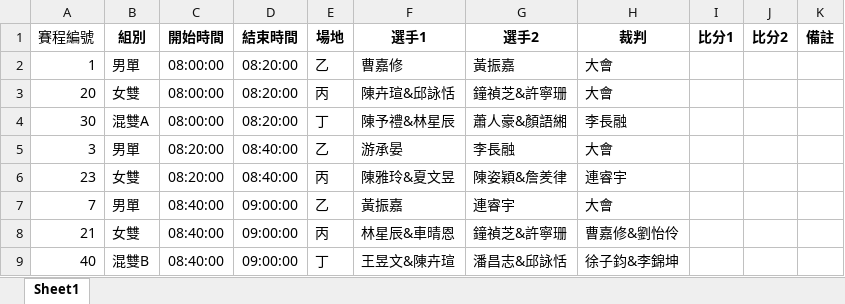
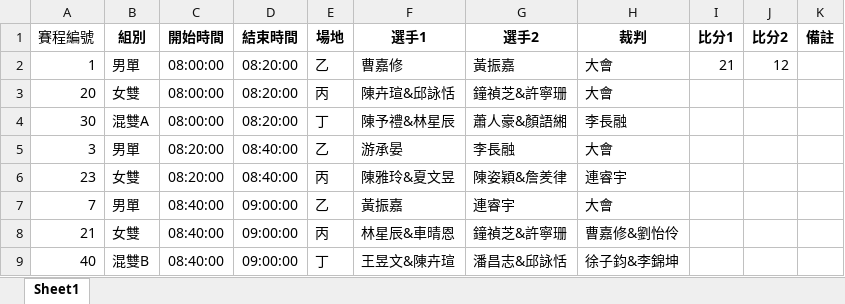
Before and after one commit to TCHsu01/2025Badminton, an Excel workbook: match.xlsx, sheet Sheet1, drawn as a sheet; only a part is shown; values as stored, in another font and other column widths than the file's, no borders; the diff names each change by its address in the sheet, - before the commit and + after, or states it on an @@ line.

Commit message:
Add files via upload

```diff
--- a/match.xlsx (sheet Sheet1)
+++ b/match.xlsx (sheet Sheet1)
-I2 (比分1): (empty)
+I2 (比分1): 21
-J2 (比分2): (empty)
+J2 (比分2): 12
```
